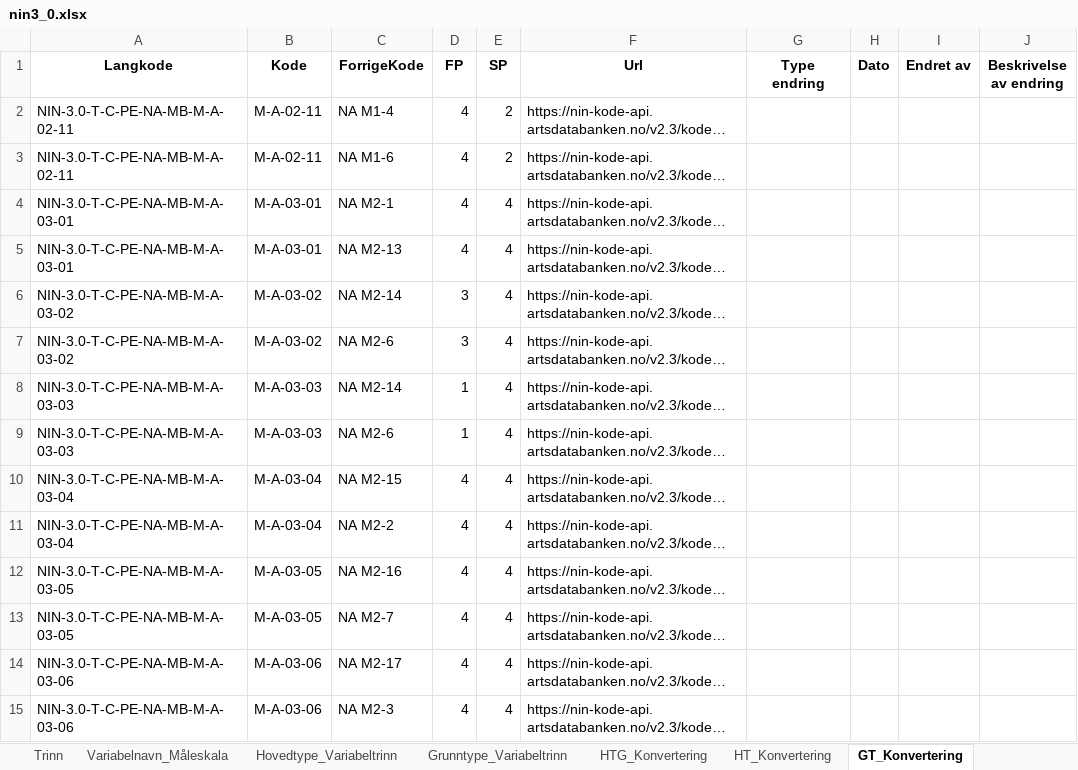
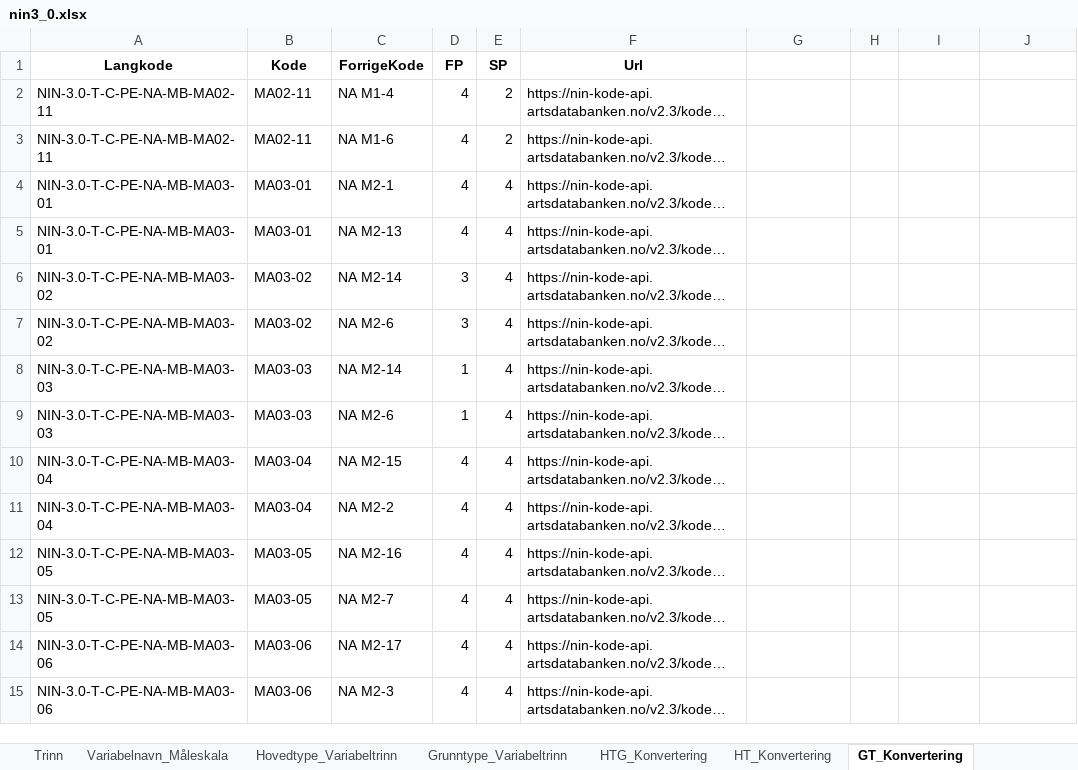
Before and after one commit to Artsdatabanken/nin3-kode-api, an Excel workbook: NiN3.WebApi/report_data/nin3_0.xlsx, sheet GT_Konvertering, drawn as a sheet; only a part is shown; long unchanged cells end in …; values as stored, in another font and other column widths than the file's, no borders; the diff covers the shown part only; the diff names each change by its address in the sheet, - before the commit and + after, or states it on an @@ line.

```diff
--- a/NiN3.WebApi/report_data/nin3_0.xlsx (sheet GT_Konvertering)
+++ b/NiN3.WebApi/report_data/nin3_0.xlsx (sheet GT_Konvertering)
-G1: Type endring
+G1: (empty)
-H1: Dato
+H1: (empty)
-I1: Endret av
+I1: (empty)
-J1: Beskrivelse av endring
+J1: (empty)
-A2:A3 (Langkode): NIN-3.0-T-C-PE-NA-MB-M-A-02-11
+A2:A3 (Langkode): NIN-3.0-T-C-PE-NA-MB-MA02-11
-B2:B3 (Kode): M-A-02-11
+B2:B3 (Kode): MA02-11
-A4:A5 (Langkode): NIN-3.0-T-C-PE-NA-MB-M-A-03-01
+A4:A5 (Langkode): NIN-3.0-T-C-PE-NA-MB-MA03-01
-B4:B5 (Kode): M-A-03-01
+B4:B5 (Kode): MA03-01
-A6:A7 (Langkode): NIN-3.0-T-C-PE-NA-MB-M-A-03-02
+A6:A7 (Langkode): NIN-3.0-T-C-PE-NA-MB-MA03-02
-B6:B7 (Kode): M-A-03-02
+B6:B7 (Kode): MA03-02
-A8:A9 (Langkode): NIN-3.0-T-C-PE-NA-MB-M-A-03-03
+A8:A9 (Langkode): NIN-3.0-T-C-PE-NA-MB-MA03-03
-B8:B9 (Kode): M-A-03-03
+B8:B9 (Kode): MA03-03
-A10:A11 (Langkode): NIN-3.0-T-C-PE-NA-MB-M-A-03-04
+A10:A11 (Langkode): NIN-3.0-T-C-PE-NA-MB-MA03-04
-B10:B11 (Kode): M-A-03-04
+B10:B11 (Kode): MA03-04
-A12:A13 (Langkode): NIN-3.0-T-C-PE-NA-MB-M-A-03-05
+A12:A13 (Langkode): NIN-3.0-T-C-PE-NA-MB-MA03-05
-B12:B13 (Kode): M-A-03-05
+B12:B13 (Kode): MA03-05
-A14:A15 (Langkode): NIN-3.0-T-C-PE-NA-MB-M-A-03-06
+A14:A15 (Langkode): NIN-3.0-T-C-PE-NA-MB-MA03-06
-B14:B15 (Kode): M-A-03-06
+B14:B15 (Kode): MA03-06
```
Also changed, not shown: 822 edited cells elsewhere in this sheet, sheet Grunntype_Variabeltrinn, sheet Hovedtype, sheet Grunntype, sheet GT_KLE_M050, sheet GT_KLE_M005, sheet GT_KLE_M020, 20 more sheets, 33 other files.
